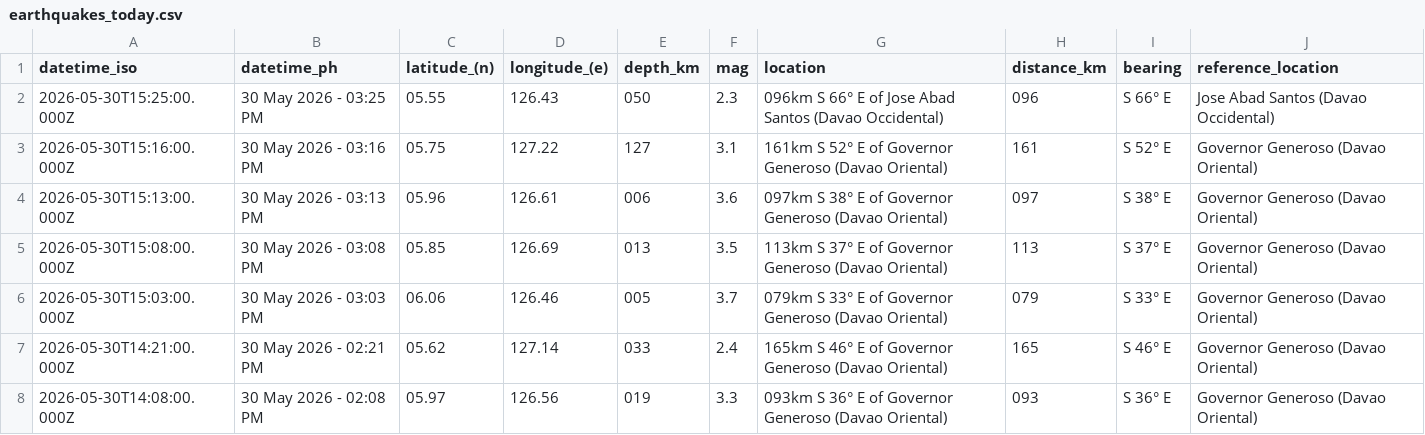
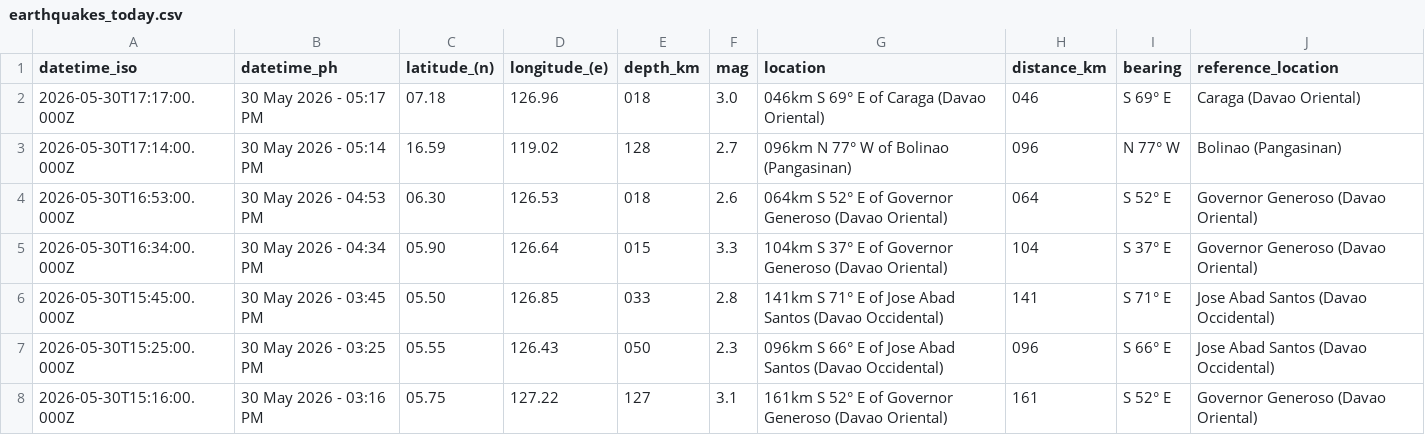
Before and after one commit to chamthesleeptalker/earthquake-tracker, a CSV file: earthquakes_today.csv, drawn as a sheet; only a part is shown; the shorter side is filled out with more unchanged rows; the diff names each change by its address in the sheet, - before the commit and + after, or states it on an @@ line.

```diff
--- a/earthquakes_today.csv
+++ b/earthquakes_today.csv
+row 2: 2026-05-30T17:17:00.000Z | 30 May 2026 - 05:17 PM | 07.18 | 126.96 | 018 | 3.0 | 046km S 69° E of Caraga (Davao Oriental) | 046 | S 69° E | Caraga (Davao Oriental)
+row 3: 2026-05-30T17:14:00.000Z | 30 May 2026 - 05:14 PM | 16.59 | 119.02 | 128 | 2.7 | 096km N 77° W of Bolinao (Pangasinan) | 096 | N 77° W | Bolinao (Pangasinan)
+row 4: 2026-05-30T16:53:00.000Z | 30 May 2026 - 04:53 PM | 06.30 | 126.53 | 018 | 2.6 | 064km S 52° E of Governor Generoso (Davao Oriental) | 064 | S 52° E | Governor Generoso (Davao Oriental)
+row 5: 2026-05-30T16:34:00.000Z | 30 May 2026 - 04:34 PM | 05.90 | 126.64 | 015 | 3.3 | 104km S 37° E of Governor Generoso (Davao Oriental) | 104 | S 37° E | Governor Generoso (Davao Oriental)
+row 6: 2026-05-30T15:45:00.000Z | 30 May 2026 - 03:45 PM | 05.50 | 126.85 | 033 | 2.8 | 141km S 71° E of Jose Abad Santos (Davao Occidental) | 141 | S 71° E | Jose Abad Santos (Davao Occidental)
```
Also changed, not shown: earthquake_summary_stats.csv, earthquakes_past_24_hours.csv, 5 other files.
